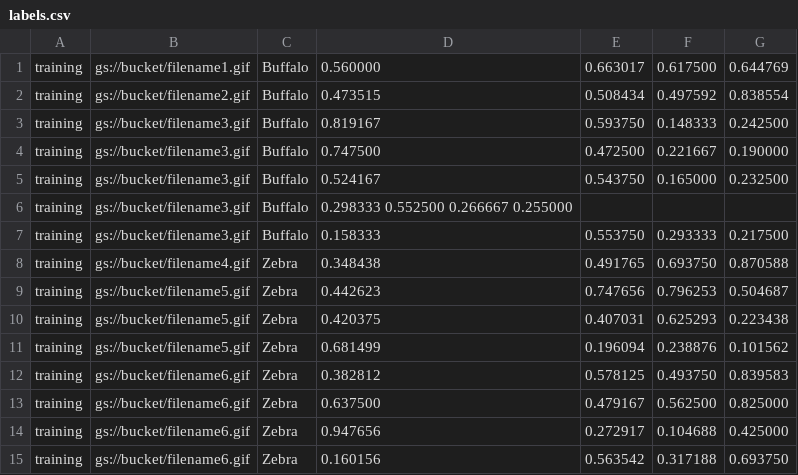
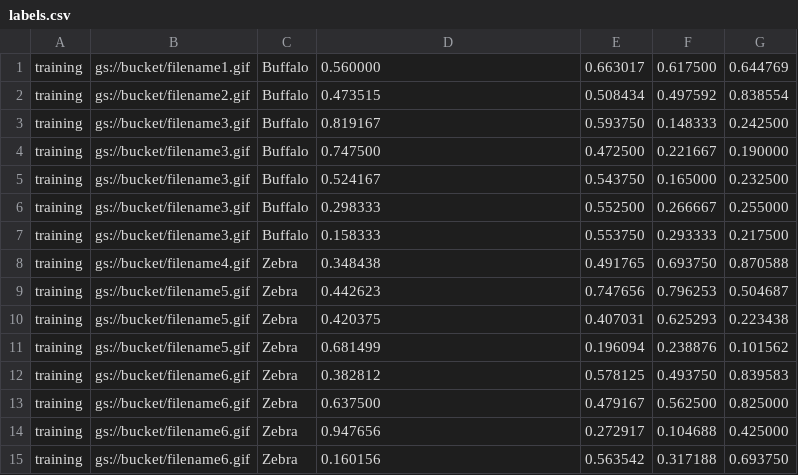
Before and after one commit to devanshithakar12/Azure-Vision-vs-GCP-Vision, a CSV file: hack3data/labels.csv, drawn as a sheet; the diff names each change by its address in the sheet, - before the commit and + after, or states it on an @@ line.

Commit message:
Update labels.csv

```diff
--- a/hack3data/labels.csv
+++ b/hack3data/labels.csv
-D6: 0.298333 0.552500 0.266667 0.255000
+D6: 0.298333
-E6: (empty)
+E6: 0.552500
-F6: (empty)
+F6: 0.266667
-G6: (empty)
+G6: 0.255000
```
